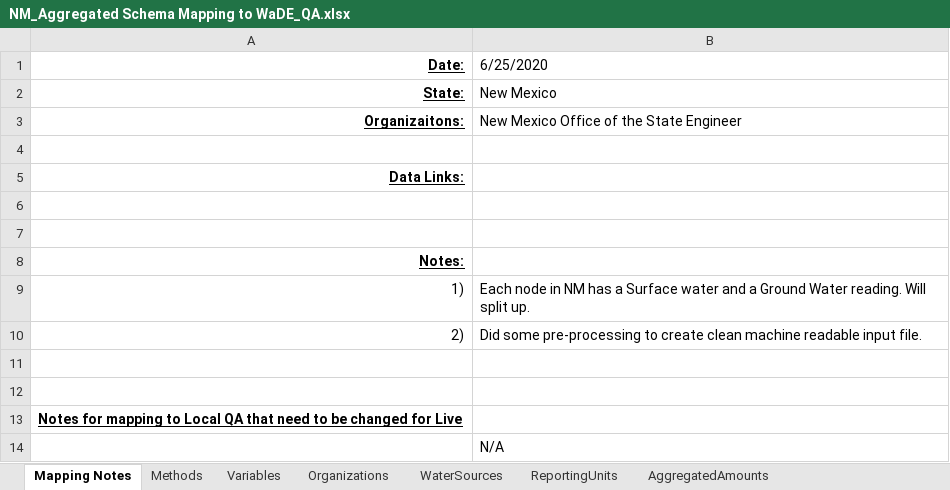
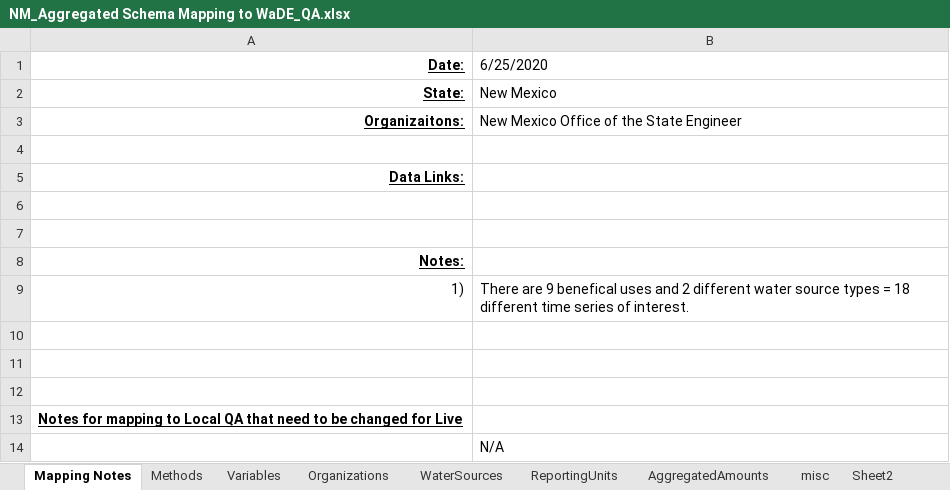
Before and after one commit to WSWCWaterDataExchange/MappingStatesDataToWaDE2.0, an Excel workbook: NewMexico/AggregatedAmounts/NM_Aggregated Schema Mapping to WaDE_QA.xlsx, sheet Mapping Notes, drawn as a sheet; values as stored, in another font and other column widths than the file's, no borders; the diff names each change by its address in the sheet, - before the commit and + after, or states it on an @@ line.

Commit message:
NM ag update.
NM ag update.  New VariableSpecificCV approach.  Moved input and processed data to google drive.

```diff
--- a/NewMexico/AggregatedAmounts/NM_Aggregated Schema Mapping to WaDE_QA.xlsx (sheet Mapping Notes)
+++ b/NewMexico/AggregatedAmounts/NM_Aggregated Schema Mapping to WaDE_QA.xlsx (sheet Mapping Notes)
+sheet tab: misc
+sheet tab: Sheet2
-B9 (6/25/2020): Each node in NM has a Surface water and a Ground Water reading. Will split up.
+B9 (6/25/2020): There are 9 benefical uses and 2 different water source types = 18 different time series of interest.
-row 10: 2) | Did some pre-processing to create clean machine readable input file.
+row 10: (empty)
```
Also changed, not shown: sheet AggregatedAmounts, sheet Variables, sheet Methods, sheet Organizations, 30 other files.
